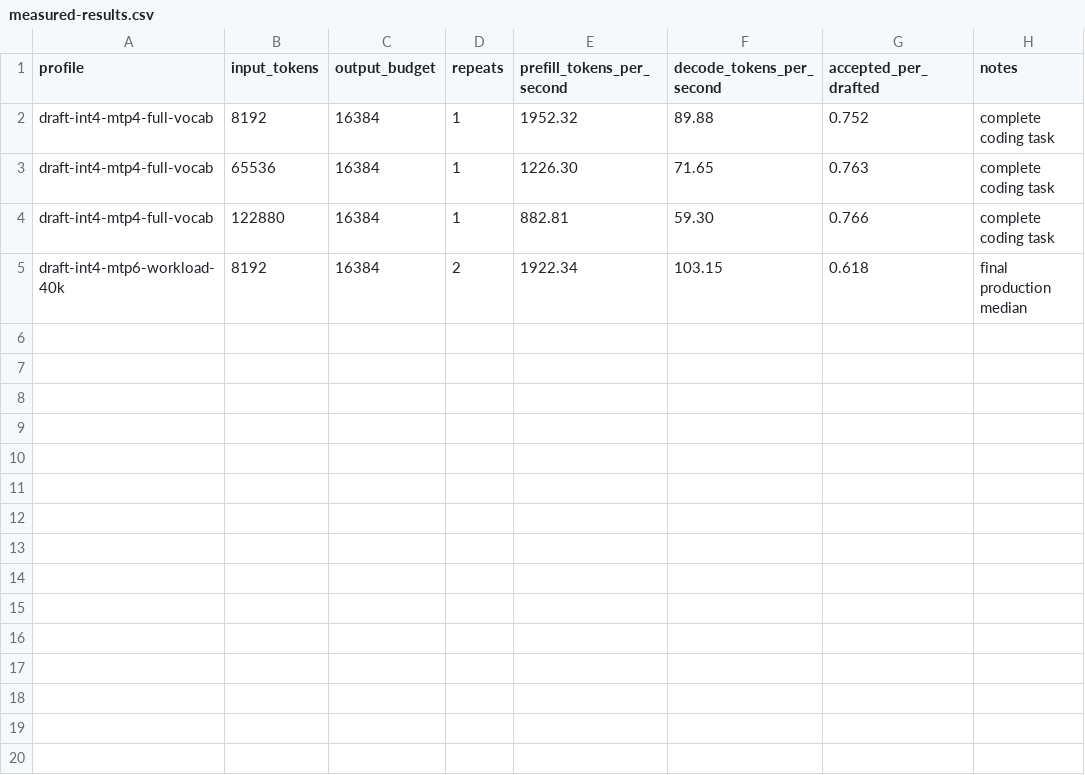
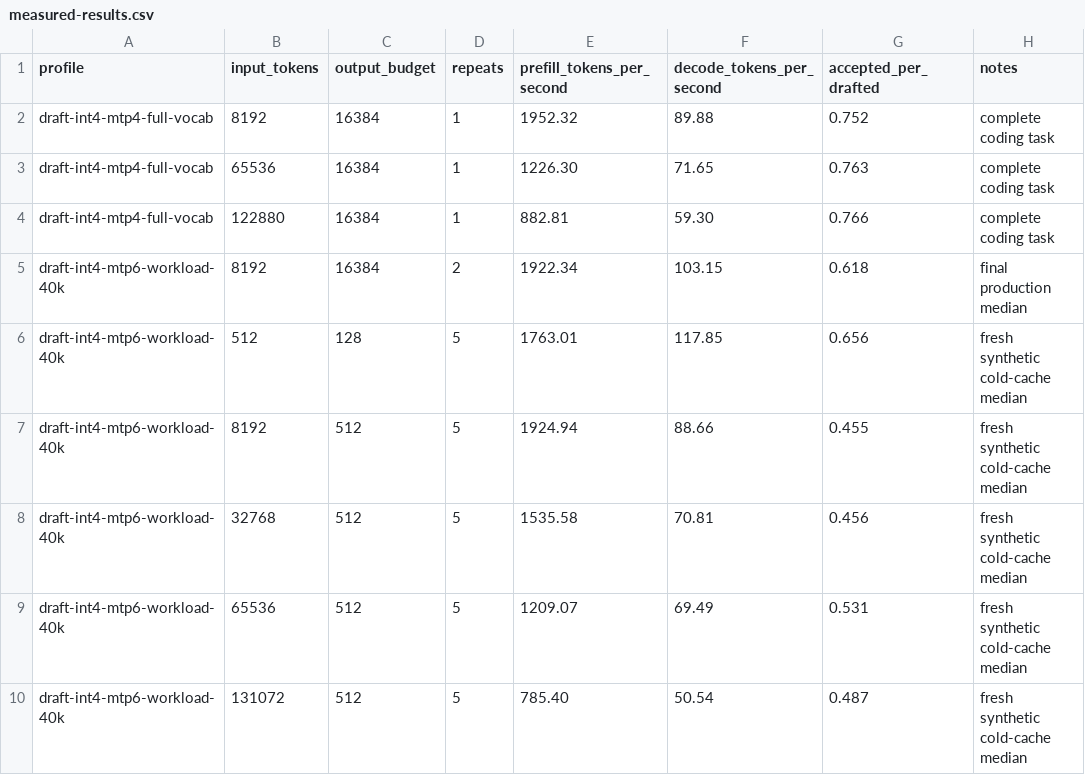
Before and after one commit to Danmoreng/intel-b70-qwen38-vllm, a CSV file: benchmarks/measured-results.csv, drawn as a sheet.

Commit message:
benchmarks: publish MTP6 context scaling results

```diff
--- a/benchmarks/measured-results.csv
+++ b/benchmarks/measured-results.csv
@@ -5 +5,6 @@ draft-int4-mtp4-full-vocab,122880,16384,1,882.81,59.30,0.766,complete coding tas
 draft-int4-mtp6-workload-40k,8192,16384,2,1922.34,103.15,0.618,final production median
+draft-int4-mtp6-workload-40k,512,128,5,1763.01,117.85,0.656,fresh synthetic cold-cache median
+draft-int4-mtp6-workload-40k,8192,512,5,1924.94,88.66,0.455,fresh synthetic cold-cache median
+draft-int4-mtp6-workload-40k,32768,512,5,1535.58,70.81,0.456,fresh synthetic cold-cache median
+draft-int4-mtp6-workload-40k,65536,512,5,1209.07,69.49,0.531,fresh synthetic cold-cache median
+draft-int4-mtp6-workload-40k,131072,512,5,785.40,50.54,0.487,fresh synthetic cold-cache median
```
Also changed, not shown: 14 other files.
